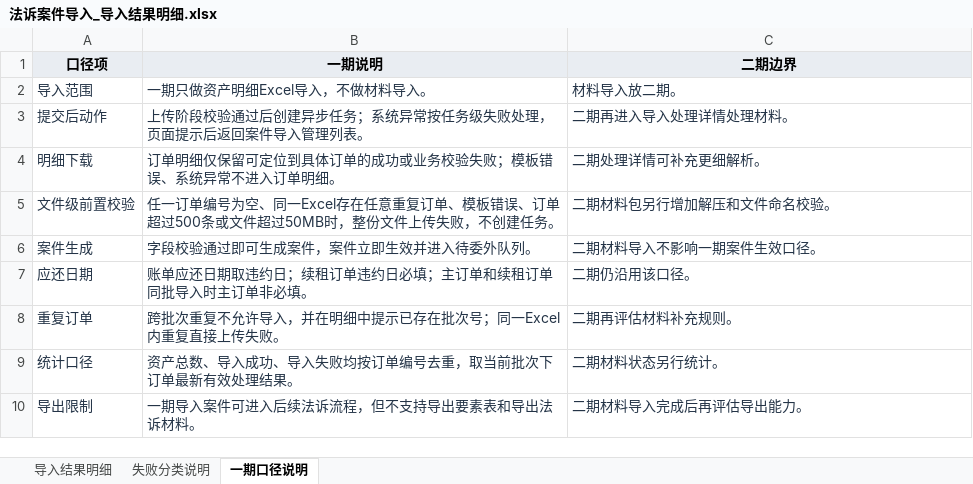
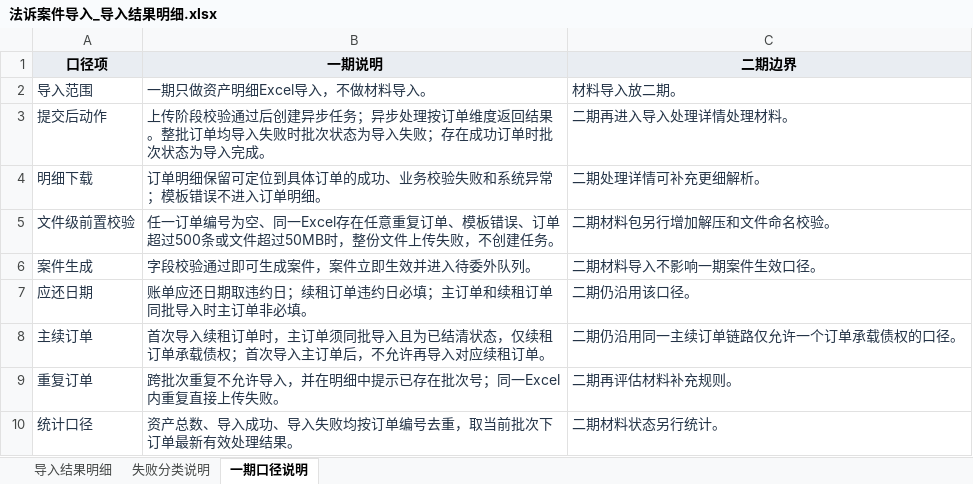
Before and after one commit to mengxianying/litigation-case-import-prototype, an Excel workbook: 法诉案件导入_导入结果明细.xlsx, sheet 一期口径说明, drawn as a sheet; values as stored, in another font and other column widths than the file's, no borders; table styles not drawn; removed rows and columns are numbered as before the commit, all else as after; the diff names each change by its address in the sheet, - before the commit and + after, or states it on an @@ line.

```diff
--- a/法诉案件导入_导入结果明细.xlsx (sheet 一期口径说明)
+++ b/法诉案件导入_导入结果明细.xlsx (sheet 一期口径说明)
-B3 (一期说明): …步任务；系统异常按任务级失败处理，页面提示后返回案件导入管理列表。
+B3 (一期说明): …步任务；异步处理按订单维度返回结果。整批订单均导入失败时批次状态为导入失败；存在成功订单时批次状态为导入完成。
-B4 (一期说明): 订单明细仅保留可定位到具体订单的成功或业务校验失败；模板错误、系统异常不进入订单明细。
+B4 (一期说明): 订单明细保留可定位到具体订单的成功、业务校验失败和系统异常；模板错误不进入订单明细。
+row 8: 主续订单 | 首次导入续租订单时，主订单须同批导入且为已结清状态，仅续租订单承载债权；首次导入主订单后，不允许再导入对应续租订单。 | 二期仍沿用同一主续订单链路仅允许一个订单承载债权的口径。
-row 10: 导出限制 | 一期导入案件可进入后续法诉流程，但不支持导出要素表和导出法诉材料。 | 二期材料导入完成后再评估导出能力。
```
Also changed, not shown: sheet 导入结果明细, sheet 失败分类说明, 1 other file.
